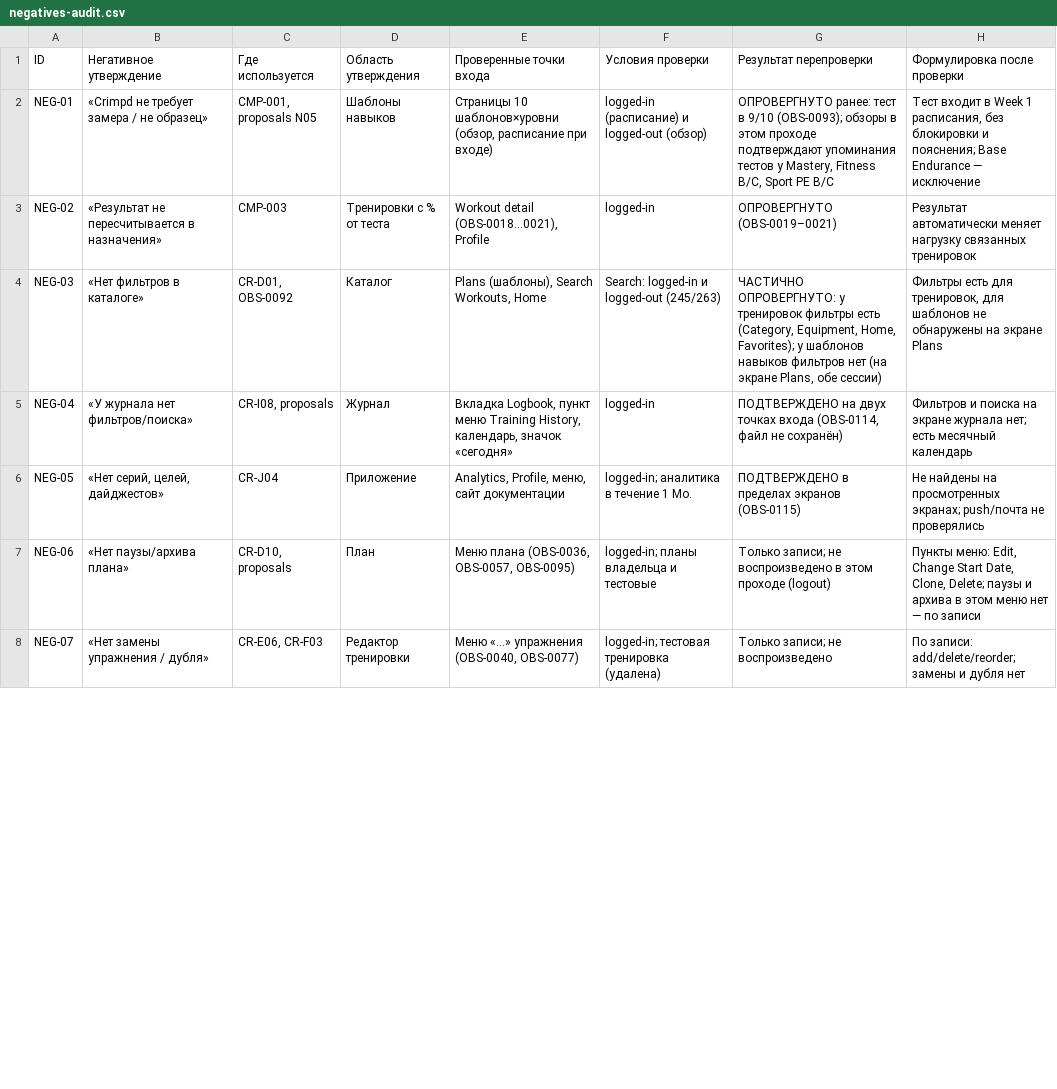
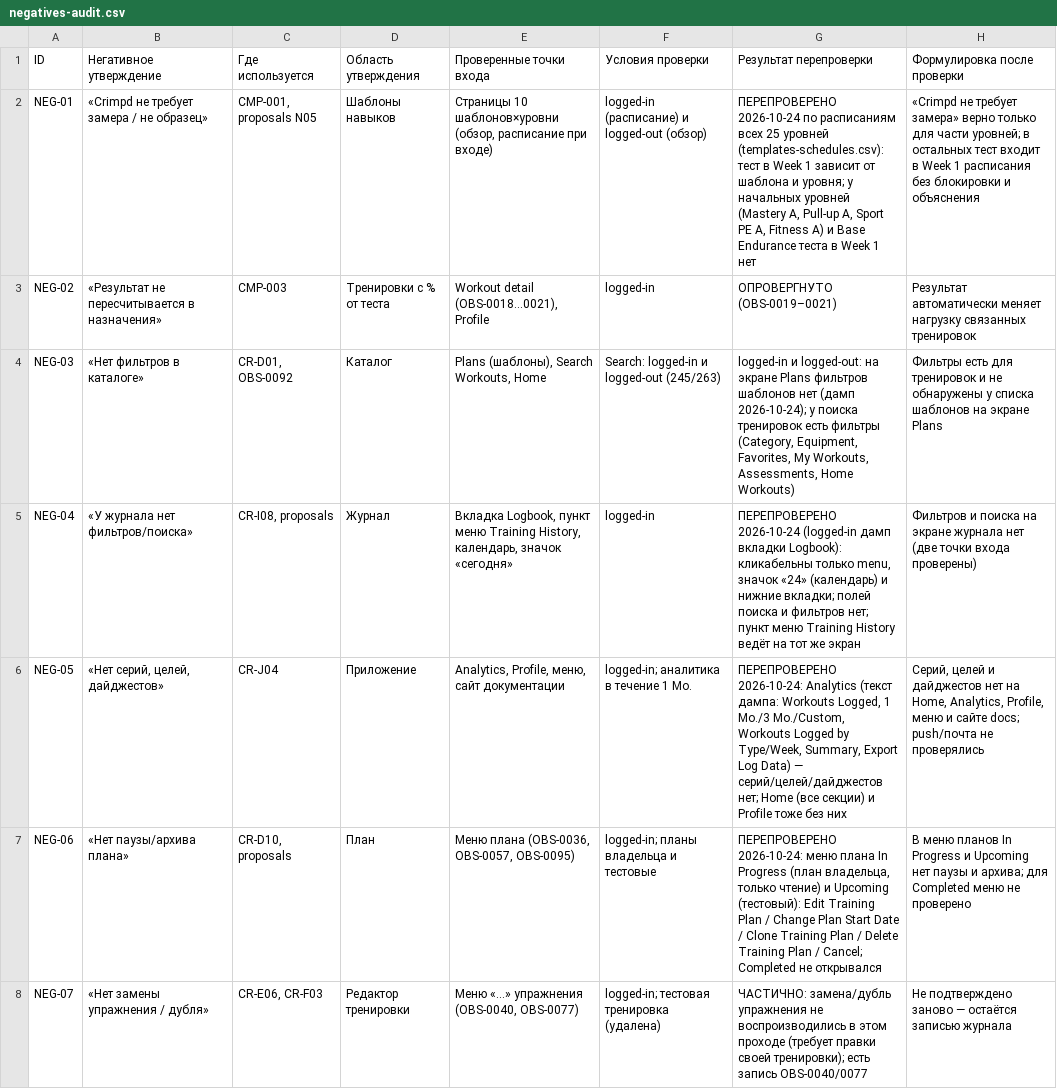
Before and after one commit to bimoool/pullup-trainer-bot, a CSV file: docs/research/crimpd-rescan-20261021/negatives-audit.csv, drawn as a sheet; only a part is shown; the diff covers the shown part only.

```diff
--- a/docs/research/crimpd-rescan-20261021/negatives-audit.csv
+++ b/docs/research/crimpd-rescan-20261021/negatives-audit.csv
@@ -1,8 +1,8 @@
 ID,Негативное утверждение,Где используется,Область утверждения,Проверенные точки входа,Условия проверки,Результат перепроверки,Формулировка после проверки
-NEG-01,«Crimpd не требует замера / не образец»,"CMP-001, proposals N05",Шаблоны навыков,"Страницы 10 шаблонов×уровни (обзор, расписание при входе)",logged-in (расписание) и logged-out (обзор),"ОПРОВЕРГНУТО ранее: тест в 9/10 (OBS-0093); обзоры в этом проходе подтверждают упоминания тестов у Mastery, Fitness B/C, Sport PE B/C","Тест входит в Week 1 расписания, без блокировки и пояснения; Base Endurance — исключение"
+NEG-01,«Crimpd не требует замера / не образец»,"CMP-001, proposals N05",Шаблоны навыков,"Страницы 10 шаблонов×уровни (обзор, расписание при входе)",logged-in (расписание) и logged-out (обзор),"ПЕРЕПРОВЕРЕНО 2026-10-24 по расписаниям всех 25 уровней (templates-schedules.csv): тест в Week 1 зависит от шаблона и уровня; у начальных уровней (Mastery A, Pull-up A, Sport PE A, Fitness A) и Base Endurance теста в Week 1 нет",«Crimpd не требует замера» верно только для части уровней; в остальных тест входит в Week 1 расписания без блокировки и объяснения
 NEG-02,«Результат не пересчитывается в назначения»,CMP-003,Тренировки с % от теста,"Workout detail (OBS-0018…0021), Profile",logged-in,ОПРОВЕРГНУТО (OBS-0019–0021),Результат автоматически меняет нагрузку связанных тренировок
-NEG-03,«Нет фильтров в каталоге»,"CR-D01, OBS-0092",Каталог,"Plans (шаблоны), Search Workouts, Home",Search: logged-in и logged-out (245/263),"ЧАСТИЧНО ОПРОВЕРГНУТО: у тренировок фильтры есть (Category, Equipment, Home, Favorites); у шаблонов навыков фильтров нет (на экране Plans, обе сессии)","Фильтры есть для тренировок, для шаблонов не обнаружены на экране Plans"
-NEG-04,«У журнала нет фильтров/поиска»,"CR-I08, proposals",Журнал,"Вкладка Logbook, пункт меню Training History, календарь, значок «сегодня»",logged-in,"ПОДТВЕРЖДЕНО на двух точках входа (OBS-0114, файл не сохранён)",Фильтров и поиска на экране журнала нет; есть месячный календарь
-NEG-05,"«Нет серий, целей, дайджестов»",CR-J04,Приложение,"Analytics, Profile, меню, сайт документации",logged-in; аналитика в течение 1 Mo.,ПОДТВЕРЖДЕНО в пределах экранов (OBS-0115),Не найдены на просмотренных экранах; push/почта не проверялись
-NEG-06,«Нет паузы/архива плана»,"CR-D10, proposals",План,"Меню плана (OBS-0036, OBS-0057, OBS-0095)",logged-in; планы владельца и тестовые,Только записи; не воспроизведено в этом проходе (logout),"Пункты меню: Edit, Change Start Date, Clone, Delete; паузы и архива в этом меню нет — по записи"
-NEG-07,«Нет замены упражнения / дубля»,"CR-E06, CR-F03",Редактор тренировки,"Меню «…» упражнения (OBS-0040, OBS-0077)",logged-in; тестовая тренировка (удалена),Только записи; не воспроизведено,По записи: add/delete/reorder; замены и дубля нет
+NEG-03,«Нет фильтров в каталоге»,"CR-D01, OBS-0092",Каталог,"Plans (шаблоны), Search Workouts, Home",Search: logged-in и logged-out (245/263),"logged-in и logged-out: на экране Plans фильтров шаблонов нет (дамп 2026-10-24); у поиска тренировок есть фильтры (Category, Equipment, Favorites, My Workouts, Assessments, Home Workouts)",Фильтры есть для тренировок и не обнаружены у списка шаблонов на экране Plans
+NEG-04,«У журнала нет фильтров/поиска»,"CR-I08, proposals",Журнал,"Вкладка Logbook, пункт меню Training History, календарь, значок «сегодня»",logged-in,"ПЕРЕПРОВЕРЕНО 2026-10-24 (logged-in дамп вкладки Logbook): кликабельны только menu, значок «24» (календарь) и нижние вкладки; полей поиска и фильтров нет; пункт меню Training History ведёт на тот же экран",Фильтров и поиска на экране журнала нет (две точки входа проверены)
+NEG-05,"«Нет серий, целей, дайджестов»",CR-J04,Приложение,"Analytics, Profile, меню, сайт документации",logged-in; аналитика в течение 1 Mo.,"ПЕРЕПРОВЕРЕНО 2026-10-24: Analytics (текст дампа: Workouts Logged, 1 Mo./3 Mo./Custom, Workouts Logged by Type/Week, Summary, Export Log Data) — серий/целей/дайджестов нет; Home (все секции) и Profile тоже без них","Серий, целей и дайджестов нет на Home, Analytics, Profile, меню и сайте docs; push/почта не проверялись"
+NEG-06,«Нет паузы/архива плана»,"CR-D10, proposals",План,"Меню плана (OBS-0036, OBS-0057, OBS-0095)",logged-in; планы владельца и тестовые,"ПЕРЕПРОВЕРЕНО 2026-10-24: меню плана In Progress (план владельца, только чтение) и Upcoming (тестовый): Edit Training Plan / Change Plan Start Date / Clone Training Plan / Delete Training Plan / Cancel; Completed не открывался",В меню планов In Progress и Upcoming нет паузы и архива; для Completed меню не проверено
+NEG-07,«Нет замены упражнения / дубля»,"CR-E06, CR-F03",Редактор тренировки,"Меню «…» упражнения (OBS-0040, OBS-0077)",logged-in; тестовая тренировка (удалена),ЧАСТИЧНО: замена/дубль упражнения не воспроизводились в этом проходе (требует правки своей тренировки); есть запись OBS-0040/0077,Не подтверждено заново — остаётся записью журнала
```
Also changed, not shown: 10 edited cells elsewhere in this file, docs/research/crimpd-rescan-20261021/acceptance-matrix.csv, docs/research/crimpd-rescan-20261021/evidence-audit.csv, 13 other files.
